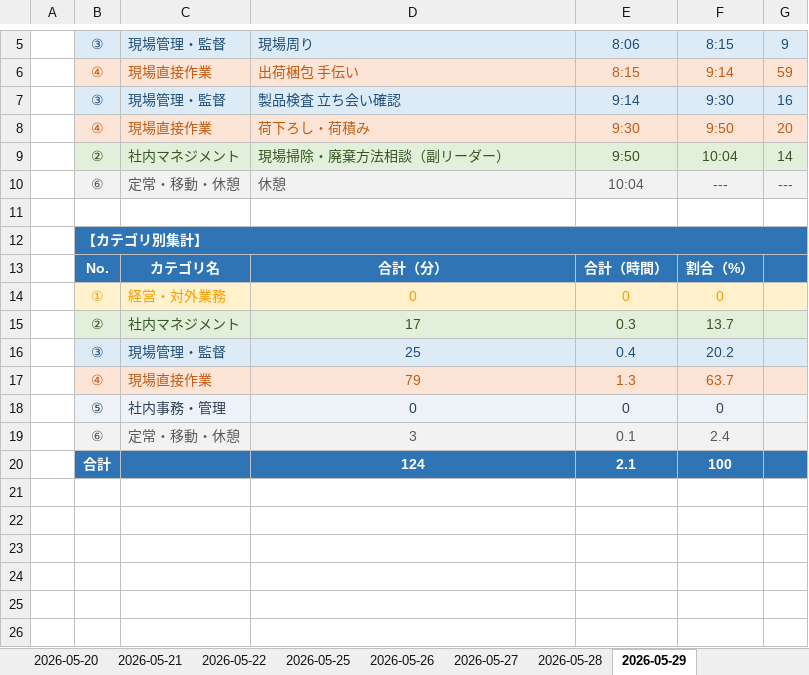
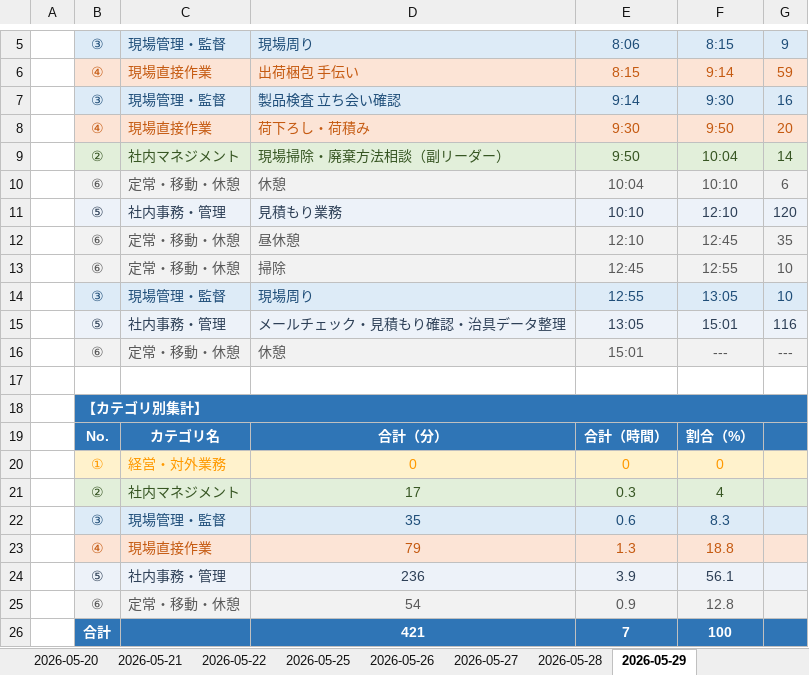
Before and after one commit to mitani38/kanagata-app, an Excel workbook: 業務記録.xlsx, sheet 2026-05-29, drawn as a sheet; only a part is shown, gaps mark what is left out; values as stored, in another font and other column widths than the file's, no borders; removed rows and columns are numbered as before the commit, all else as after; the diff names each change by its address in the sheet, - before the commit and + after, or states it on an @@ line.

```diff
--- a/業務記録.xlsx (sheet 2026-05-29)
+++ b/業務記録.xlsx (sheet 2026-05-29)
+row 10:  | ⑥ | 定常・移動・休憩 | 休憩 | 10:04 | 10:10 | 6
+row 11:  | ⑤ | 社内事務・管理 | 見積もり業務 | 10:10 | 12:10 | 120
+row 12:  | ⑥ | 定常・移動・休憩 | 昼休憩 | 12:10 | 12:45 | 35
+row 13:  | ⑥ | 定常・移動・休憩 | 掃除 | 12:45 | 12:55 | 10
+row 14:  | ③ | 現場管理・監督 | 現場周り | 12:55 | 13:05 | 10
+row 15:  | ⑤ | 社内事務・管理 | メールチェック・見積もり確認・治具データ整理 | 13:05 | 15:01 | 116
-E16: 10:04
+E16: 15:01
-F21: 13.7
+F21: 4
-row 16:  | ③ | 現場管理・監督 | 25 | 0.4 | 20.2
+row 22:  | ③ | 現場管理・監督 | 35 | 0.6 | 8.3
-F23: 63.7
+F23: 18.8
-row 18:  | ⑤ | 社内事務・管理 | 0 | 0 | 0
-row 19:  | ⑥ | 定常・移動・休憩 | 3 | 0.1 | 2.4
-row 20:  | 合計 |  | 124 | 2.1 | 100
+row 24:  | ⑤ | 社内事務・管理 | 236 | 3.9 | 56.1
+row 25:  | ⑥ | 定常・移動・休憩 | 54 | 0.9 | 12.8
+row 26:  | 合計 |  | 421 | 7 | 100
```
